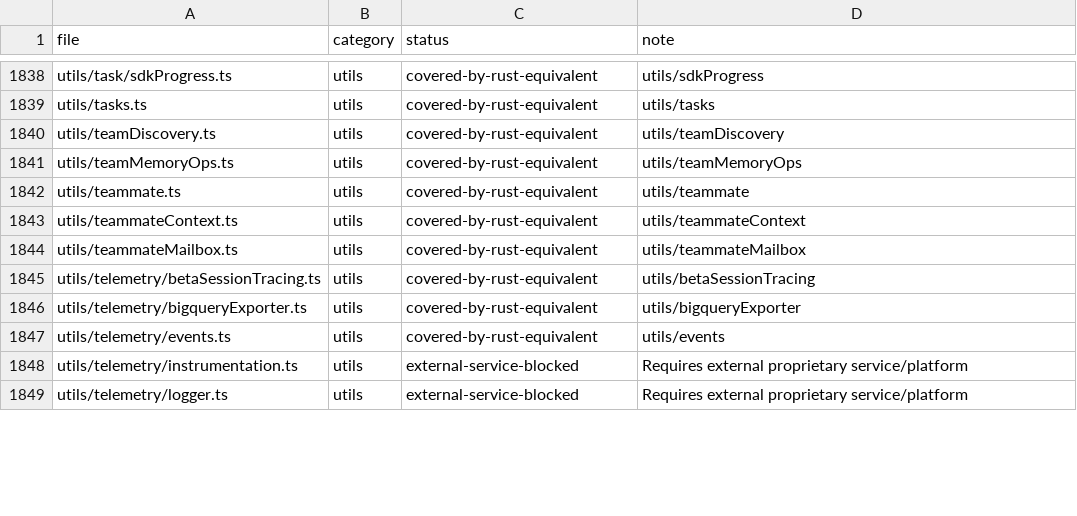
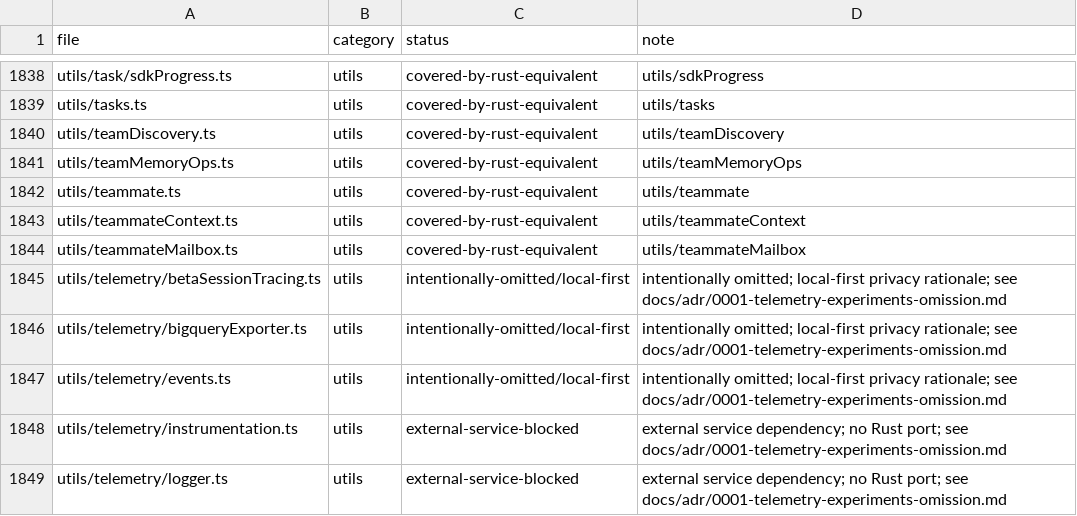
Before and after one commit to ratchanonth60/wonderofu, a CSV file: docs/parity-ledger.csv, drawn as a sheet; only a part is shown, gaps mark what is left out; the diff covers the shown part only.

```diff
--- a/docs/parity-ledger.csv
+++ b/docs/parity-ledger.csv
@@ -1844,6 +1844,6 @@ utils/teammateContext.ts,utils,covered-by-rust-equivalent,utils/teammateContext
 utils/teammateMailbox.ts,utils,covered-by-rust-equivalent,utils/teammateMailbox
-utils/telemetry/betaSessionTracing.ts,utils,covered-by-rust-equivalent,utils/betaSessionTracing
-utils/telemetry/bigqueryExporter.ts,utils,covered-by-rust-equivalent,utils/bigqueryExporter
-utils/telemetry/events.ts,utils,covered-by-rust-equivalent,utils/events
-utils/telemetry/instrumentation.ts,utils,external-service-blocked,Requires external proprietary service/platform
-utils/telemetry/logger.ts,utils,external-service-blocked,Requires external proprietary service/platform
+utils/telemetry/betaSessionTracing.ts,utils,intentionally-omitted/local-first,intentionally omitted; local-first privacy rationale; see docs/adr/0001-telemetry-experiments-omission.md
+utils/telemetry/bigqueryExporter.ts,utils,intentionally-omitted/local-first,intentionally omitted; local-first privacy rationale; see docs/adr/0001-telemetry-experiments-omission.md
+utils/telemetry/events.ts,utils,intentionally-omitted/local-first,intentionally omitted; local-first privacy rationale; see docs/adr/0001-telemetry-experiments-omission.md
+utils/telemetry/instrumentation.ts,utils,external-service-blocked,external service dependency; no Rust port; see docs/adr/0001-telemetry-experiments-omission.md
+utils/telemetry/logger.ts,utils,external-service-blocked,external service dependency; no Rust port; see docs/adr/0001-telemetry-experiments-omission.md
```
Also changed, not shown: 29 edited cells elsewhere in this file, 2 other files.
